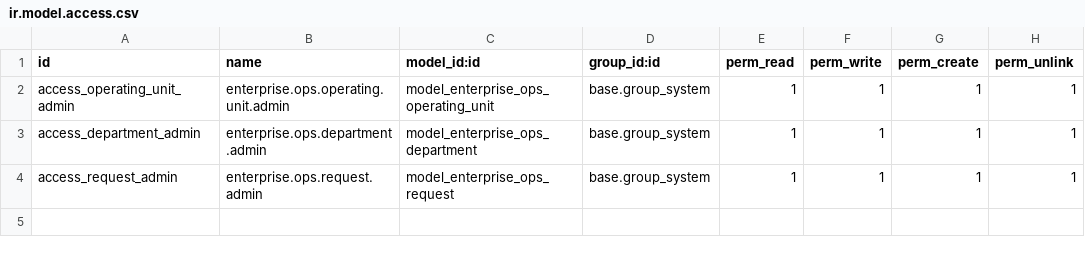
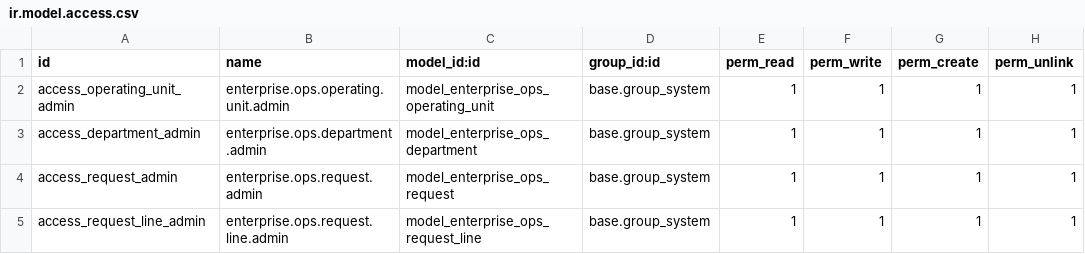
Before and after one commit to Kamil5264/enterprise-ops-odoo, a CSV file: enterprise_ops/security/ir.model.access.csv, drawn as a sheet.

Commit message:
feat: add request lines with subtotal

```diff
--- a/enterprise_ops/security/ir.model.access.csv
+++ b/enterprise_ops/security/ir.model.access.csv
@@ -4 +4,2 @@ access_department_admin,enterprise.ops.department.admin,model_enterprise_ops_dep
 access_request_admin,enterprise.ops.request.admin,model_enterprise_ops_request,base.group_system,1,1,1,1
+access_request_line_admin,enterprise.ops.request.line.admin,model_enterprise_ops_request_line,base.group_system,1,1,1,1
```
Also changed, not shown: 4 other files.
